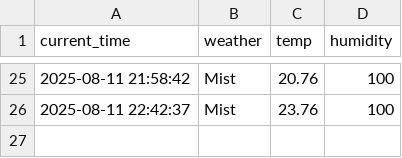
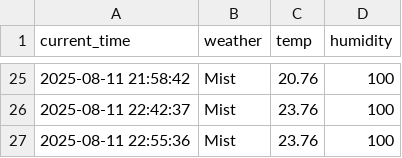
Before and after one commit to juwon1220/weather, a CSV file: seoul_weather.csv, drawn as a sheet; only a part is shown, gaps mark what is left out.

```diff
--- a/seoul_weather.csv
+++ b/seoul_weather.csv
@@ -26 +26,2 @@ current_time,weather,temp,humidity
 2025-08-11 22:42:37,Mist,23.76,100
+2025-08-11 22:55:36,Mist,23.76,100
```
